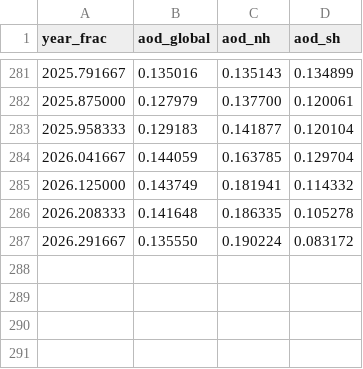
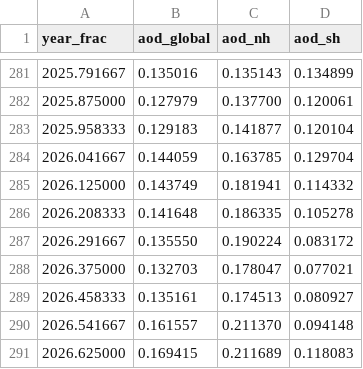
Before and after one commit to brianpm/brianpm.github.io, a CSV file: data/aod_modis.csv, drawn as a sheet; only a part is shown, gaps mark what is left out; the diff names each change by its address in the sheet, - before the commit and + after, or states it on an @@ line.

```diff
--- a/data/aod_modis.csv
+++ b/data/aod_modis.csv
+row 288: 2026.375000 | 0.132703 | 0.178047 | 0.077021
+row 289: 2026.458333 | 0.135161 | 0.174513 | 0.080927
+row 290: 2026.541667 | 0.161557 | 0.211370 | 0.094148
+row 291: 2026.625000 | 0.169415 | 0.211689 | 0.118083
```
